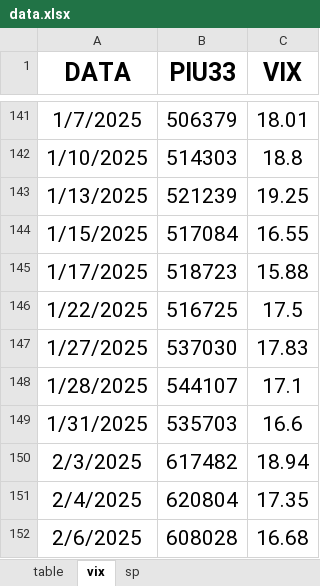
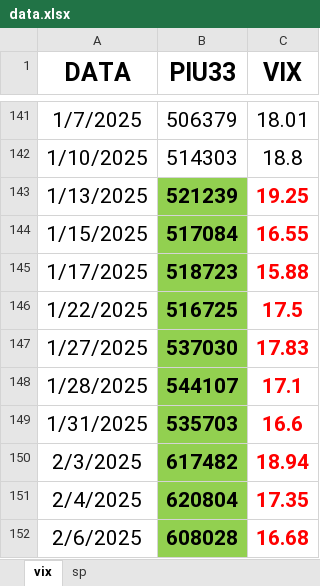
Before and after one commit to Piu33/monitoraggio, an Excel workbook: files/data.xlsx, sheet vix, drawn as a sheet; only a part is shown, gaps mark what is left out; values as stored, in another font and other column widths than the file's, no borders; the diff names each change by its address in the sheet, - before the commit and + after, or states it on an @@ line.

```diff
--- a/files/data.xlsx (sheet vix)
+++ b/files/data.xlsx (sheet vix)
-sheet tab: table
-B143:C152 bold: off
+B143:C152 bold: on
-B143:B152 fill: none
+B143:B152 fill: #92D050
-C143:C152 text colour: black
+C143:C152 text colour: #FF0000
```
Also changed, not shown: 2 other files.
